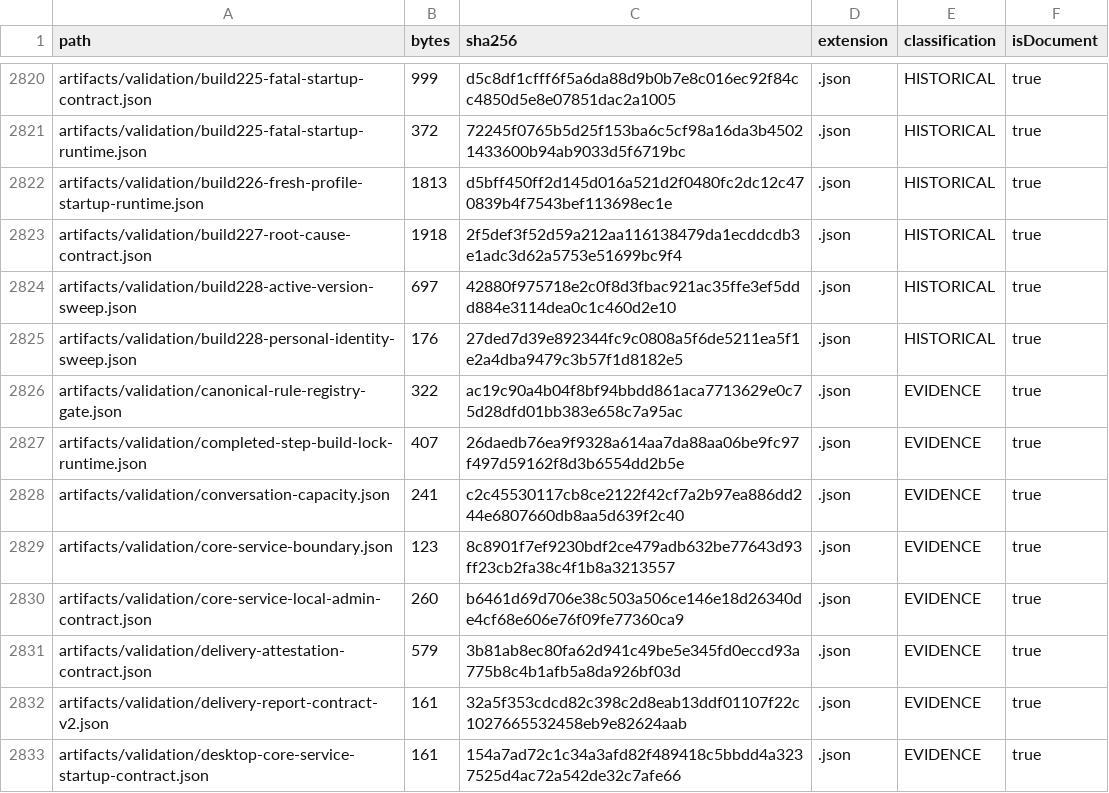
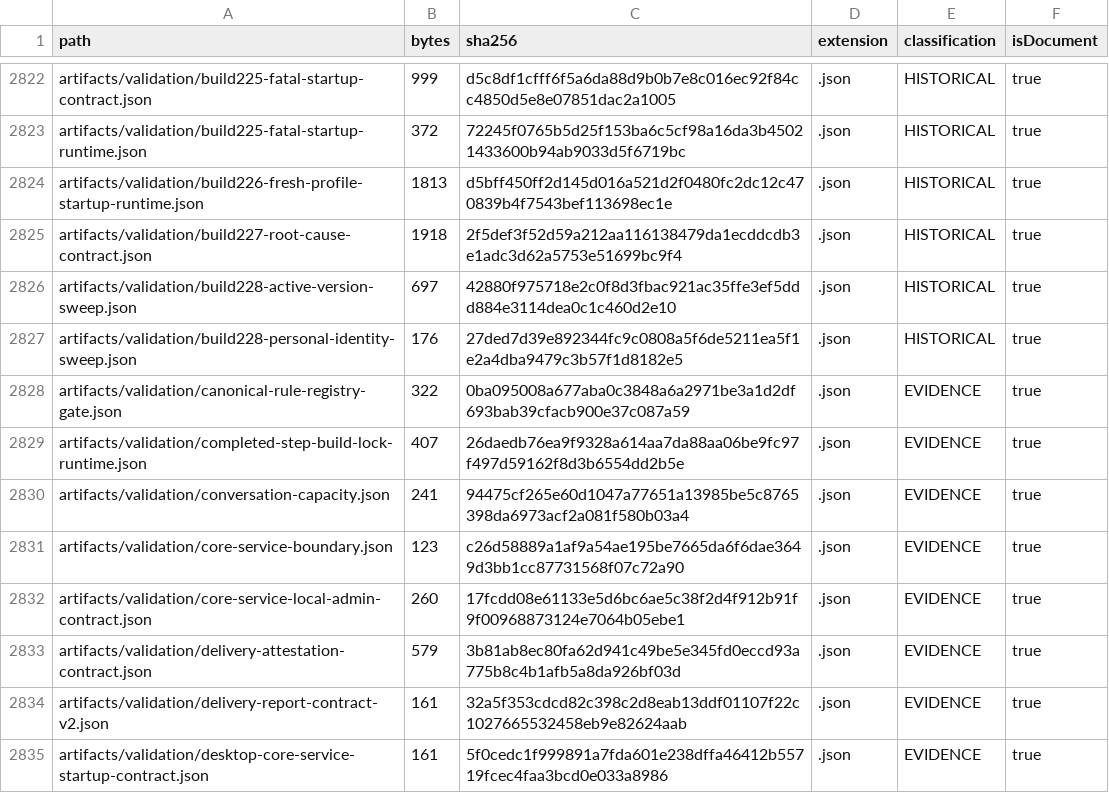
Before and after one commit to hsynmyssrgl/Anadolu-Parsi-AYM, a CSV file: artifacts/manifests/PROJECT_ARTIFACT_INDEX.csv, drawn as a sheet; only a part is shown, gaps mark what is left out; the diff covers the shown part only.

```diff
--- a/artifacts/manifests/PROJECT_ARTIFACT_INDEX.csv
+++ b/artifacts/manifests/PROJECT_ARTIFACT_INDEX.csv
@@ -2825,9 +2827,9 @@ artifacts/validation/build228-active-version-sweep.json,697,42880f975718e2c0f8d3
 artifacts/validation/build228-personal-identity-sweep.json,176,27ded7d39e892344fc9c0808a5f6de5211ea5f1e2a4dba9479c3b57f1d8182e5,.json,HISTORICAL,true
-artifacts/validation/canonical-rule-registry-gate.json,322,ac19c90a4b04f8bf94bbdd861aca7713629e0c75d28dfd01bb383e658c7a95ac,.json,EVIDENCE,true
+artifacts/validation/canonical-rule-registry-gate.json,322,0ba095008a677aba0c3848a6a2971be3a1d2df693bab39cfacb900e37c087a59,.json,EVIDENCE,true
 artifacts/validation/completed-step-build-lock-runtime.json,407,26daedb76ea9f9328a614aa7da88aa06be9fc97f497d59162f8d3b6554dd2b5e,.json,EVIDENCE,true
-artifacts/validation/conversation-capacity.json,241,c2c45530117cb8ce2122f42cf7a2b97ea886dd244e6807660db8aa5d639f2c40,.json,EVIDENCE,true
-artifacts/validation/core-service-boundary.json,123,8c8901f7ef9230bdf2ce479adb632be77643d93ff23cb2fa38c4f1b8a3213557,.json,EVIDENCE,true
-artifacts/validation/core-service-local-admin-contract.json,260,b6461d69d706e38c503a506ce146e18d26340de4cf68e606e76f09fe77360ca9,.json,EVIDENCE,true
+artifacts/validation/conversation-capacity.json,241,94475cf265e60d1047a77651a13985be5c8765398da6973acf2a081f580b03a4,.json,EVIDENCE,true
+artifacts/validation/core-service-boundary.json,123,c26d58889a1af9a54ae195be7665da6f6dae3649d3bb1cc87731568f07c72a90,.json,EVIDENCE,true
+artifacts/validation/core-service-local-admin-contract.json,260,17fcdd08e61133e5d6bc6ae5c38f2d4f912b91f9f00968873124e7064b05ebe1,.json,EVIDENCE,true
 artifacts/validation/delivery-attestation-contract.json,579,3b81ab8ec80fa62d941c49be5e345fd0eccd93a775b8c4b1afb5a8da926bf03d,.json,EVIDENCE,true
 artifacts/validation/delivery-report-contract-v2.json,161,32a5f353cdcd82c398c2d8eab13ddf01107f22c1027665532458eb9e82624aab,.json,EVIDENCE,true
-artifacts/validation/desktop-core-service-startup-contract.json,161,154a7ad72c1c34a3afd82f489418c5bbdd4a3237525d4ac72a542de32c7afe66,.json,EVIDENCE,true
+artifacts/validation/desktop-core-service-startup-contract.json,161,5f0cedc1f999891a7fda601e238dffa46412b55719fcec4faa3bcd0e033a8986,.json,EVIDENCE,true
```
Also changed, not shown: 3 added rows and 28 edited cells elsewhere in this file, artifacts/manifests/ALL_DOCUMENTS_INDEX.csv, 19 other files.
